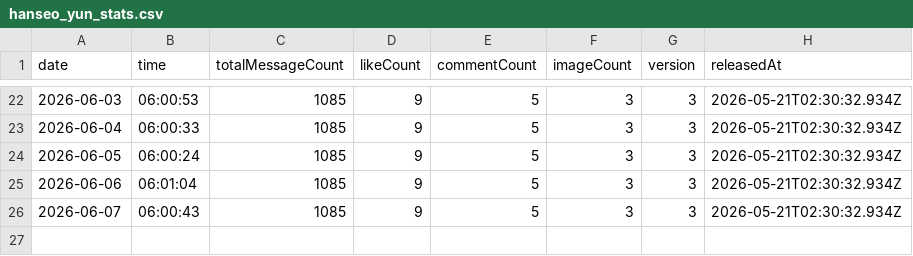
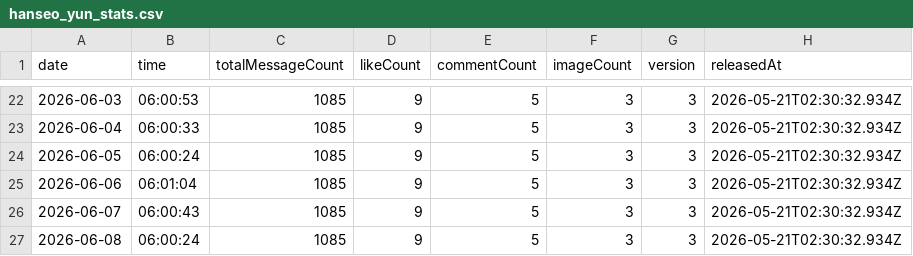
Before and after one commit to gdrpaul3-byte/character_tracker, a CSV file: data/hanseo_yun_stats.csv, drawn as a sheet; only a part is shown, gaps mark what is left out.

Commit message:
Update Hanseo Yun tracker data: 2026-06-08

```diff
--- a/data/hanseo_yun_stats.csv
+++ b/data/hanseo_yun_stats.csv
@@ -26 +26,2 @@ date,time,totalMessageCount,likeCount,commentCount,imageCount,version,releasedAt
 2026-06-07,06:00:43,1085,9,5,3,3,2026-05-21T02:30:32.934Z
+2026-06-08,06:00:24,1085,9,5,3,3,2026-05-21T02:30:32.934Z
```
Also changed, not shown: 2 other files.
